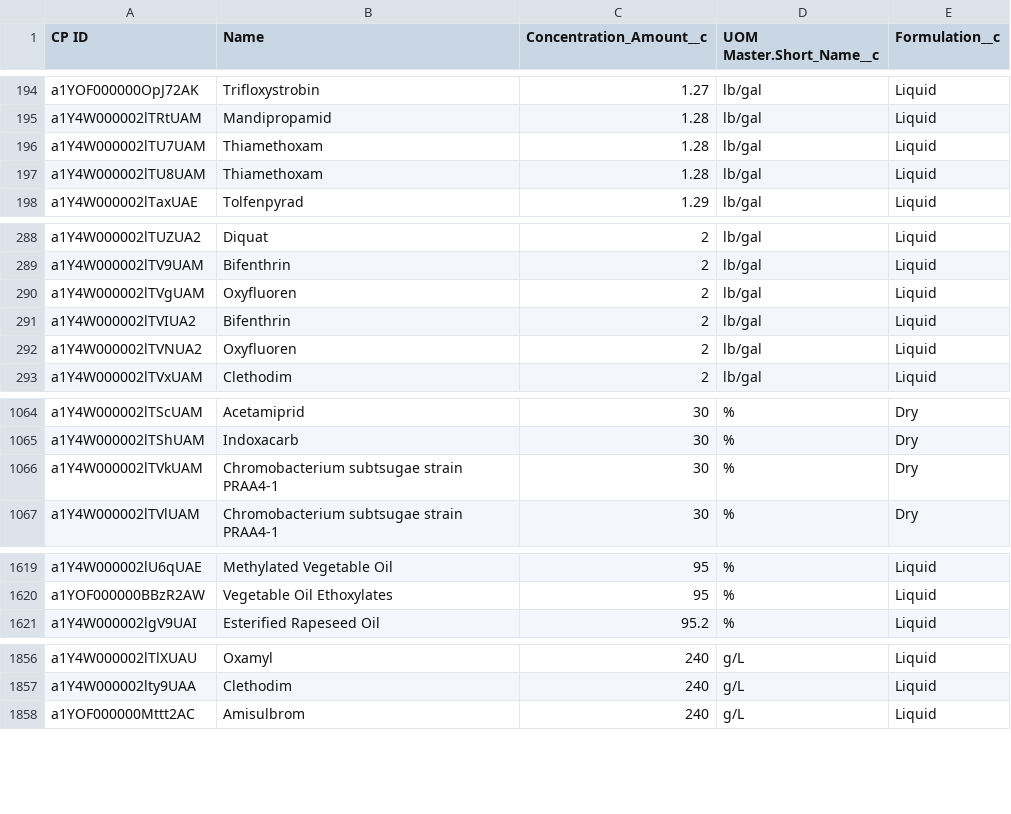
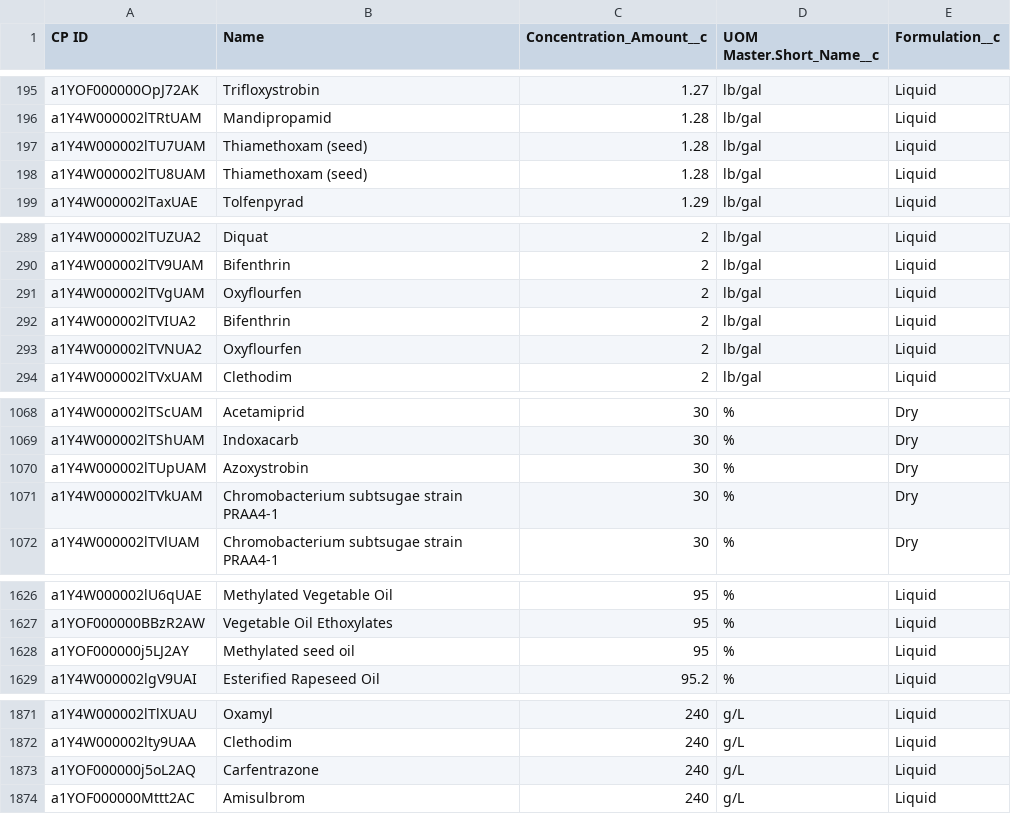
Before and after one commit to Lorenzo-Pozzi-1/project, a CSV file: update_products/csv_cpai.csv, drawn as a sheet; only a part is shown, gaps mark what is left out; the diff covers the shown part only.

```diff
--- a/update_products/csv_cpai.csv
+++ b/update_products/csv_cpai.csv
@@ -195,4 +196,4 @@ a1YOF000000OpJ72AK,Trifloxystrobin,1.27,lb/gal,Liquid
 a1Y4W000002lTRtUAM,Mandipropamid,1.28,lb/gal,Liquid
-a1Y4W000002lTU7UAM,Thiamethoxam,1.28,lb/gal,Liquid
-a1Y4W000002lTU8UAM,Thiamethoxam,1.28,lb/gal,Liquid
+a1Y4W000002lTU7UAM,Thiamethoxam (seed),1.28,lb/gal,Liquid
+a1Y4W000002lTU8UAM,Thiamethoxam (seed),1.28,lb/gal,Liquid
 a1Y4W000002lTaxUAE,Tolfenpyrad,1.29,lb/gal,Liquid
@@ -289,5 +290,5 @@ a1Y4W000002lTUZUA2,Diquat,2,lb/gal,Liquid
 a1Y4W000002lTV9UAM,Bifenthrin,2,lb/gal,Liquid
-a1Y4W000002lTVgUAM,Oxyfluoren,2,lb/gal,Liquid
+a1Y4W000002lTVgUAM,Oxyflourfen,2,lb/gal,Liquid
 a1Y4W000002lTVIUA2,Bifenthrin,2,lb/gal,Liquid
-a1Y4W000002lTVNUA2,Oxyfluoren,2,lb/gal,Liquid
+a1Y4W000002lTVNUA2,Oxyflourfen,2,lb/gal,Liquid
 a1Y4W000002lTVxUAM,Clethodim,2,lb/gal,Liquid
@@ -1065,2 +1069,3 @@ a1Y4W000002lTScUAM,Acetamiprid,30,%,Dry
 a1Y4W000002lTShUAM,Indoxacarb,30,%,Dry
+a1Y4W000002lTUpUAM,Azoxystrobin,30,%,Dry
 a1Y4W000002lTVkUAM,Chromobacterium subtsugae strain PRAA4-1,30,%,Dry
@@ -1620,2 +1627,3 @@ a1Y4W000002lU6qUAE,Methylated Vegetable Oil,95,%,Liquid
 a1YOF000000BBzR2AW,Vegetable Oil Ethoxylates,95,%,Liquid
+a1YOF000000j5LJ2AY,Methylated seed oil,95,%,Liquid
 a1Y4W000002lgV9UAI,Esterified Rapeseed Oil,95.2,%,Liquid
@@ -1857,2 +1872,3 @@ a1Y4W000002lTlXUAU,Oxamyl,240,g/L,Liquid
 a1Y4W000002lty9UAA,Clethodim,240,g/L,Liquid
+a1YOF000000j5oL2AQ,Carfentrazone,240,g/L,Liquid
 a1YOF000000Mttt2AC,Amisulbrom,240,g/L,Liquid
```
Also changed, not shown: 15 added rows, 2 removed rows and 4 edited cells elsewhere in this file, update_products/csv_products.csv, 3 other files.
